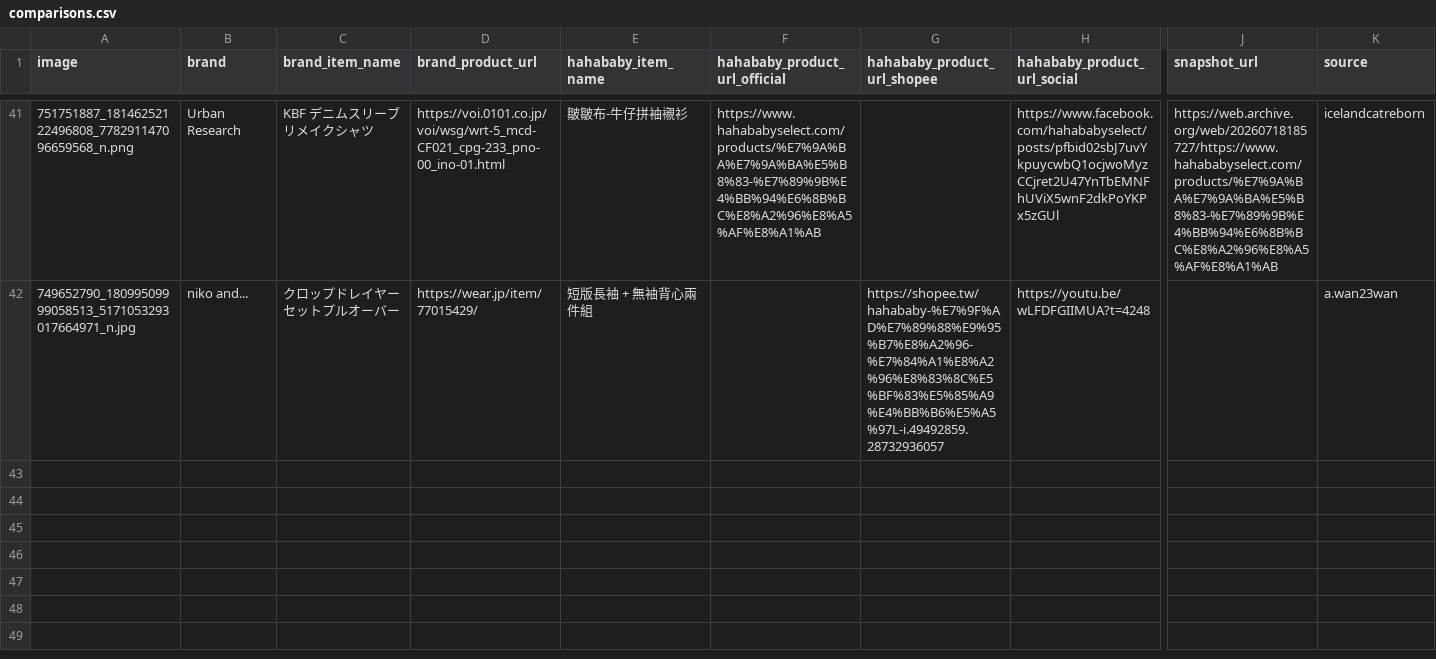
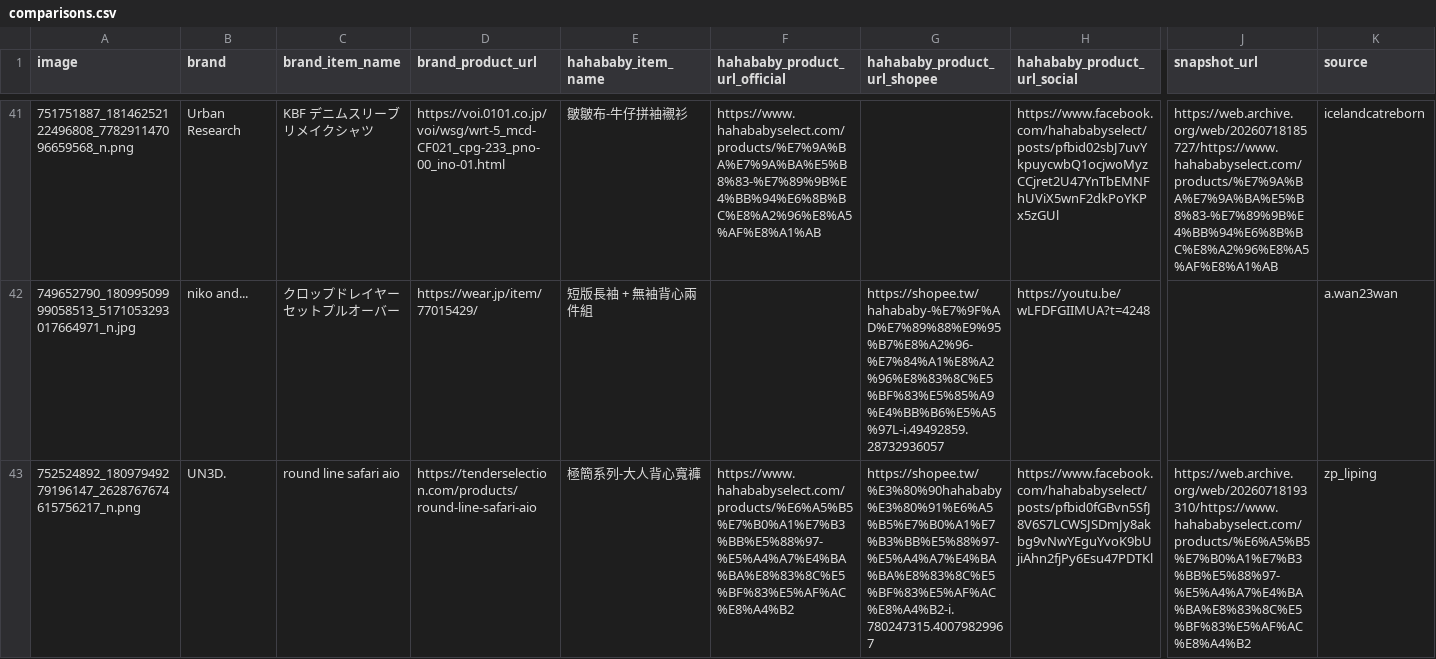
Before and after one commit to SuJiaKuan/hahababy_ohno, a CSV file: data/comparisons.csv, drawn as a sheet; only a part is shown, gaps mark what is left out; rows hold the shown columns only; the diff names each change by its address in the sheet, - before the commit and + after, or states it on an @@ line.

Commit message:
Add new item(s)

```diff
--- a/data/comparisons.csv
+++ b/data/comparisons.csv
+row 43: 752524892_18097949279196147_2628767674615756217_n.png | UN3D. | round line safari aio | https://tenderselection.com/products/round-line-safari-aio | 極簡系列-大人背心寬褲 | https://www.hahababyselect.com/products/%E6%A5%B5%E7%B0%A1%E7%B3%BB%E5%88%97-%E5%A4%A7%E4%BA%BA%E8%83%8C%E5%BF%83%E5%AF%AC%E8%A4%B2 | https://shopee.tw/%E3%80%90hahababy%E3%80%91%E6%A5%B5%E7%B0%A1%E7%B3%BB%E5%88%97-%E5%A4%A7%E4%BA%BA%E8%83%8C%E5%BF%83%E5%AF%AC%E8%A4%B2-i.780247315.40079829967 | https://www.facebook.com/hahababyselect/posts/pfbid0fGBvn5SfJ8V6S7LCWSJSDmJy8akbg9vNwYEguYvoK9bUjiAhn2fjPy6Esu47PDTKl | https://web.archive.org/web/20260718193310/https://www.hahababyselect.com/products/%E6%A5%B5%E7%B0%A1%E7%B3%BB%E5%88%97-%E5%A4%A7%E4%BA%BA%E8%83%8C%E5%BF%83%E5%AF%AC%E8%A4%B2 | zp_liping
```
Also changed, not shown: 2 other files.
